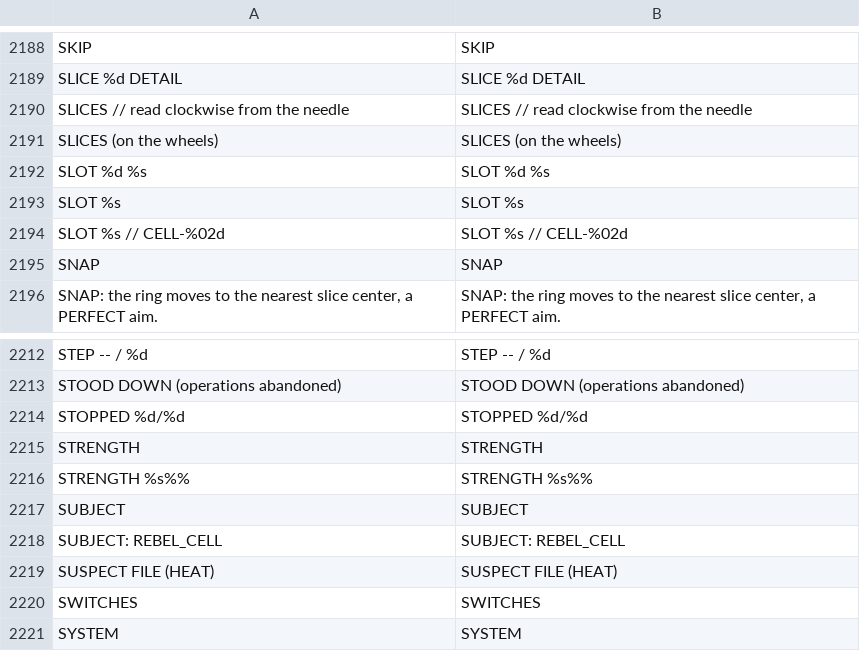
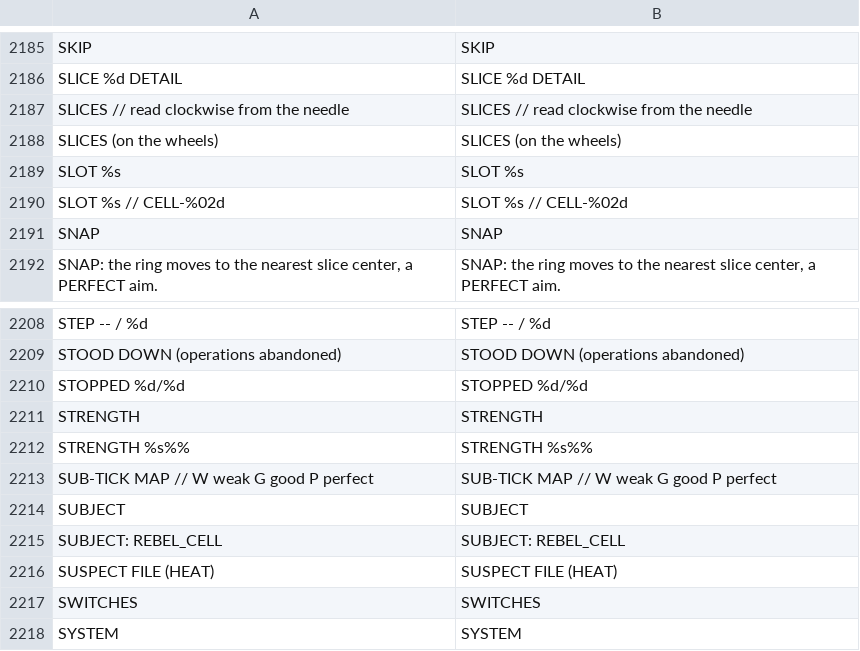
Before and after one commit to Noitues/REBEL_CELL, a CSV file: assets/text/strings.csv, drawn as a sheet; only a part is shown, gaps mark what is left out; the diff covers the shown part only.

```diff
--- a/assets/text/strings.csv
+++ b/assets/text/strings.csv
@@ -2217,3 +2214,2 @@ SLICES  //  read clockwise from the needle,SLICES  //  read clockwise from the n
 SLICES (on the wheels),SLICES (on the wheels)
-SLOT %d  %s,SLOT %d  %s
 SLOT %s,SLOT %s
@@ -2242,2 +2238,3 @@ STRENGTH,STRENGTH
 STRENGTH %s%%,STRENGTH %s%%
+SUB-TICK MAP  //  W weak  G good  P perfect,SUB-TICK MAP  //  W weak  G good  P perfect
 SUBJECT,SUBJECT
```
Also changed, not shown: 2 added rows, 5 removed rows and 2 edited cells elsewhere in this file, 8 other files.
